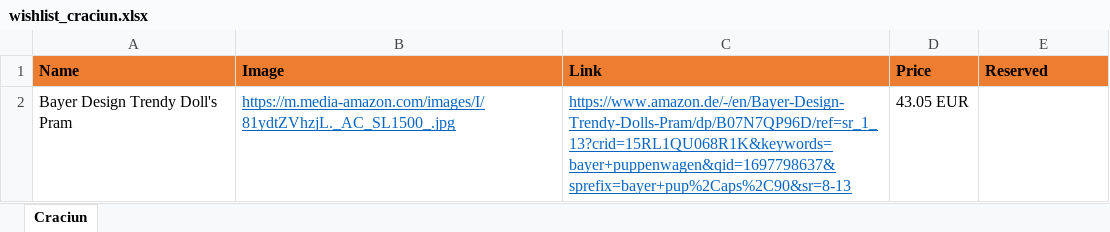
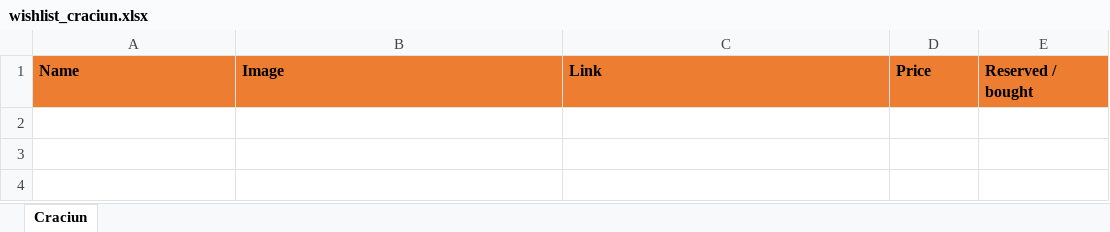
Before and after one commit to vallici/craciunwishlist, an Excel workbook: wishlist_craciun.xlsx, sheet Craciun, drawn as a sheet; values as stored, in another font and other column widths than the file's, no borders; the diff names each change by its address in the sheet, - before the commit and + after, or states it on an @@ line.

Commit message:
Add files via upload

```diff
--- a/wishlist_craciun.xlsx (sheet Craciun)
+++ b/wishlist_craciun.xlsx (sheet Craciun)
-E1: Reserved
+E1: Reserved / bought
-row 2: Bayer Design Trendy Doll's Pram | https://m.media-amazon.com/images/I/81ydtZVhzjL._AC_SL1500_.jpg | https://www.amazon.de/-/en/Bayer-Design-Trendy-Dolls-Pram/dp/B07N7QP96D/ref=sr_1_13?crid=15RL1QU068R1K&keywords=bayer+puppenwagen&qid=1697798637&sprefix=bayer+pup%2Caps%2C90&sr=8-13 | 43.05 EUR
```
